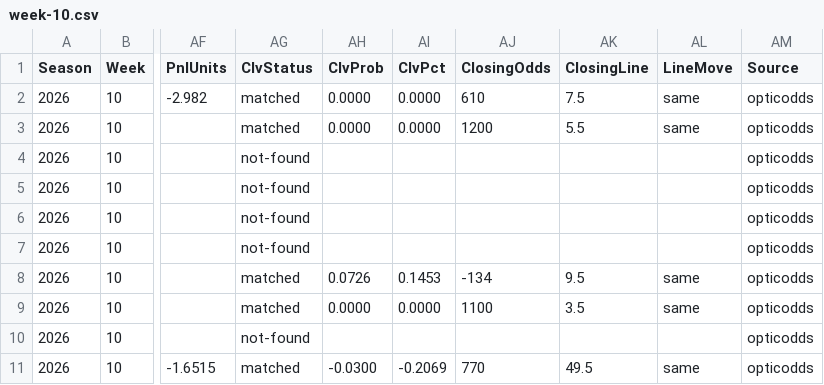
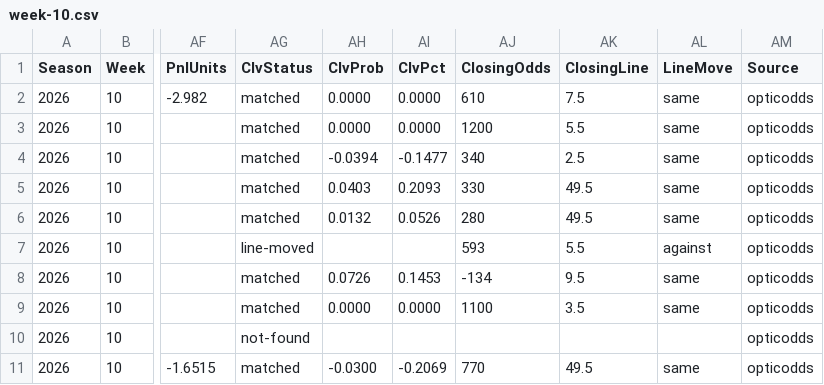
Before and after one commit to pmammino/NFLProjectionsCheck, a CSV file: data/bets/budget/2026/week-10.csv, drawn as a sheet; only a part is shown, gaps mark what is left out; the diff names each change by its address in the sheet, - before the commit and + after, or states it on an @@ line.

```diff
--- a/data/bets/budget/2026/week-10.csv
+++ b/data/bets/budget/2026/week-10.csv
-AG4:AG6 (ClvStatus): not-found
+AG4:AG6 (ClvStatus): matched
-AH4 (ClvProb): (empty)
+AH4 (ClvProb): -0.0394
-AI4 (ClvPct): (empty)
+AI4 (ClvPct): -0.1477
-AJ4 (ClosingOdds): (empty)
+AJ4 (ClosingOdds): 340
-AK4 (ClosingLine): (empty)
+AK4 (ClosingLine): 2.5
-AL4:AL6 (LineMove): (empty)
+AL4:AL6 (LineMove): same
-AH5 (ClvProb): (empty)
+AH5 (ClvProb): 0.0403
-AI5 (ClvPct): (empty)
+AI5 (ClvPct): 0.2093
-AJ5 (ClosingOdds): (empty)
+AJ5 (ClosingOdds): 330
-AK5:AK6 (ClosingLine): (empty)
+AK5:AK6 (ClosingLine): 49.5
-AH6 (ClvProb): (empty)
+AH6 (ClvProb): 0.0132
-AI6 (ClvPct): (empty)
+AI6 (ClvPct): 0.0526
-AJ6 (ClosingOdds): (empty)
+AJ6 (ClosingOdds): 280
-AG7 (ClvStatus): not-found
+AG7 (ClvStatus): line-moved
-AJ7 (ClosingOdds): (empty)
+AJ7 (ClosingOdds): 593
-AK7 (ClosingLine): (empty)
+AK7 (ClosingLine): 5.5
-AL7 (LineMove): (empty)
+AL7 (LineMove): against
```
Also changed, not shown: data/bets/disciplined/2026/week-10.csv, data/bets/firehose/2026/week-10.csv, 3 other files.
